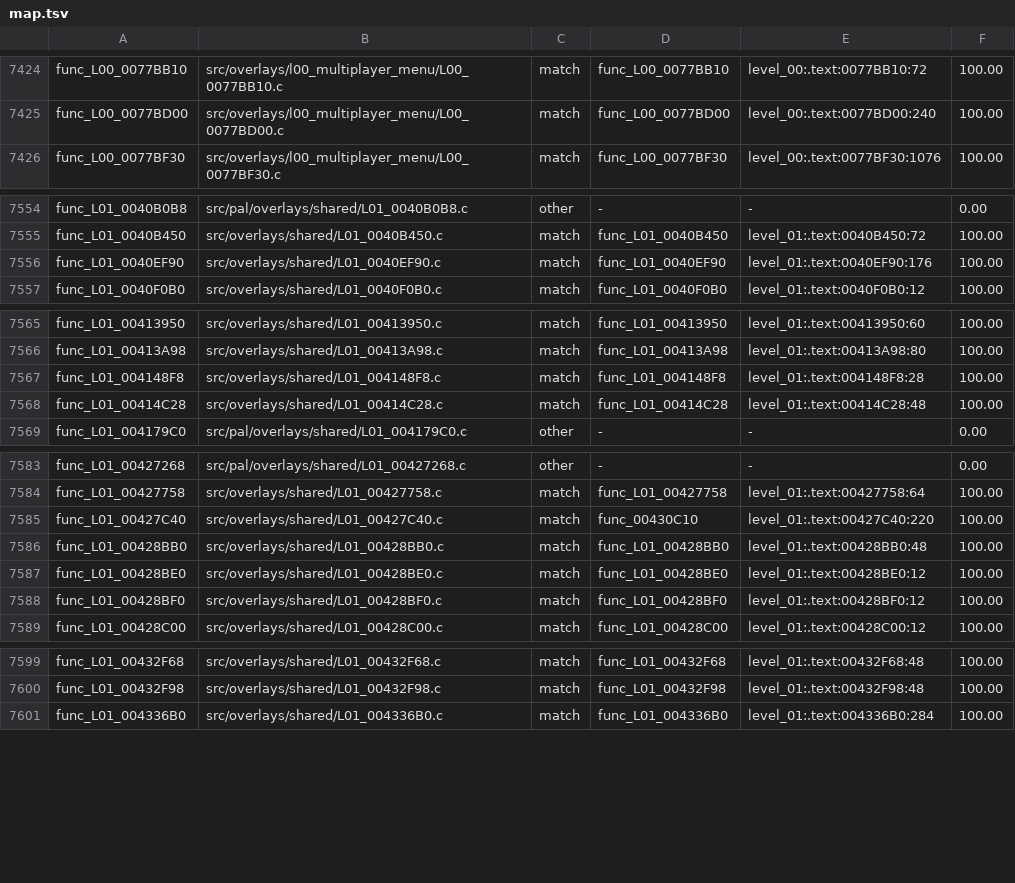
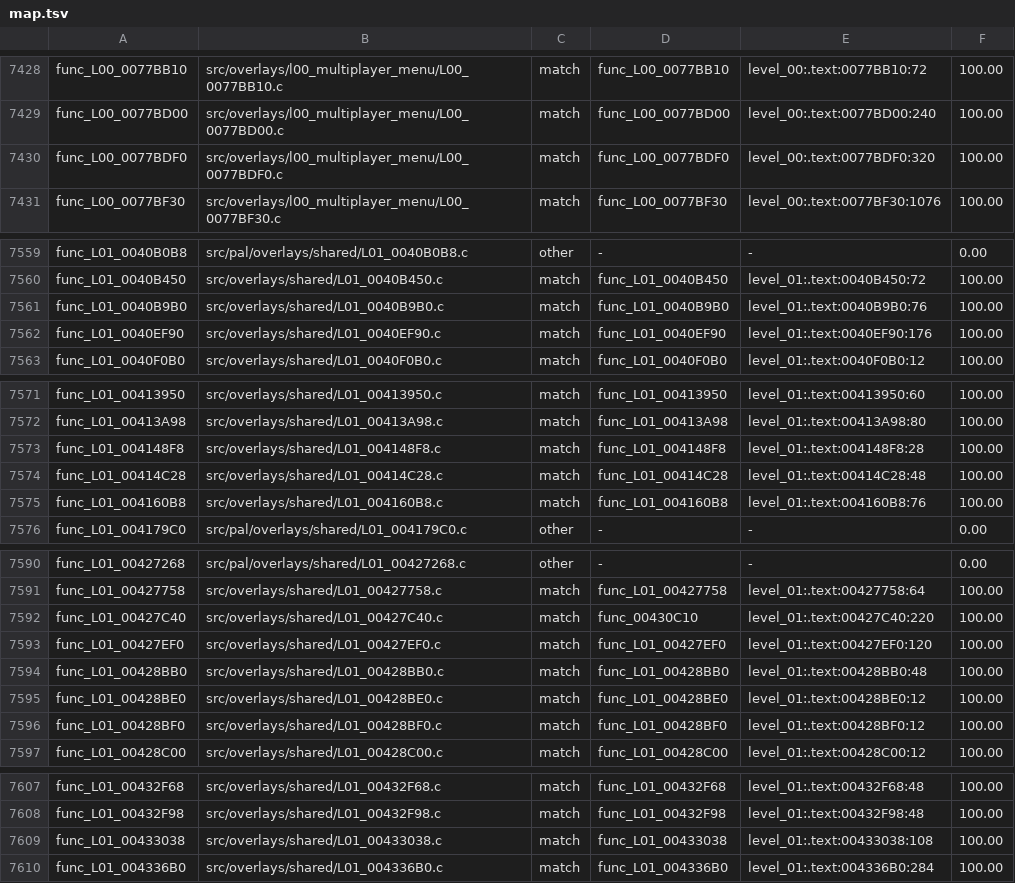
Before and after one commit to OpenRAC/rac4-decomp, a TSV file: config/us/map.tsv, drawn as a sheet; only a part is shown, gaps mark what is left out; the diff covers the shown part only.

Commit message:
Match 25 functions (#159)
Squash of #159 by Adam1400, with main merged in: generated map.tsv and progress report files taken from main (regenerated after the batch).

```diff
--- a/config/us/map.tsv
+++ b/config/us/map.tsv
@@ -7425,2 +7429,3 @@ func_L00_0077BB10	src/overlays/l00_multiplayer_menu/L00_0077BB10.c	match	func_L0
 func_L00_0077BD00	src/overlays/l00_multiplayer_menu/L00_0077BD00.c	match	func_L00_0077BD00	level_00:.text:0077BD00:240	100.00
+func_L00_0077BDF0	src/overlays/l00_multiplayer_menu/L00_0077BDF0.c	match	func_L00_0077BDF0	level_00:.text:0077BDF0:320	100.00
 func_L00_0077BF30	src/overlays/l00_multiplayer_menu/L00_0077BF30.c	match	func_L00_0077BF30	level_00:.text:0077BF30:1076	100.00
@@ -7555,2 +7560,3 @@ func_L01_0040B0B8	src/pal/overlays/shared/L01_0040B0B8.c	other	-	-	0.00
 func_L01_0040B450	src/overlays/shared/L01_0040B450.c	match	func_L01_0040B450	level_01:.text:0040B450:72	100.00
+func_L01_0040B9B0	src/overlays/shared/L01_0040B9B0.c	match	func_L01_0040B9B0	level_01:.text:0040B9B0:76	100.00
 func_L01_0040EF90	src/overlays/shared/L01_0040EF90.c	match	func_L01_0040EF90	level_01:.text:0040EF90:176	100.00
@@ -7568,2 +7574,3 @@ func_L01_004148F8	src/overlays/shared/L01_004148F8.c	match	func_L01_004148F8	lev
 func_L01_00414C28	src/overlays/shared/L01_00414C28.c	match	func_L01_00414C28	level_01:.text:00414C28:48	100.00
+func_L01_004160B8	src/overlays/shared/L01_004160B8.c	match	func_L01_004160B8	level_01:.text:004160B8:76	100.00
 func_L01_004179C0	src/pal/overlays/shared/L01_004179C0.c	other	-	-	0.00
@@ -7585,2 +7592,3 @@ func_L01_00427758	src/overlays/shared/L01_00427758.c	match	func_L01_00427758	lev
 func_L01_00427C40	src/overlays/shared/L01_00427C40.c	match	func_00430C10	level_01:.text:00427C40:220	100.00
+func_L01_00427EF0	src/overlays/shared/L01_00427EF0.c	match	func_L01_00427EF0	level_01:.text:00427EF0:120	100.00
 func_L01_00428BB0	src/overlays/shared/L01_00428BB0.c	match	func_L01_00428BB0	level_01:.text:00428BB0:48	100.00
@@ -7600,2 +7608,3 @@ func_L01_00432F68	src/overlays/shared/L01_00432F68.c	match	func_L01_00432F68	lev
 func_L01_00432F98	src/overlays/shared/L01_00432F98.c	match	func_L01_00432F98	level_01:.text:00432F98:48	100.00
+func_L01_00433038	src/overlays/shared/L01_00433038.c	match	func_L01_00433038	level_01:.text:00433038:108	100.00
 func_L01_004336B0	src/overlays/shared/L01_004336B0.c	match	func_L01_004336B0	level_01:.text:004336B0:284	100.00
```
Also changed, not shown: 20 added rows and 1 removed row elsewhere in this file, config/pal/map.tsv, 27 other files.
